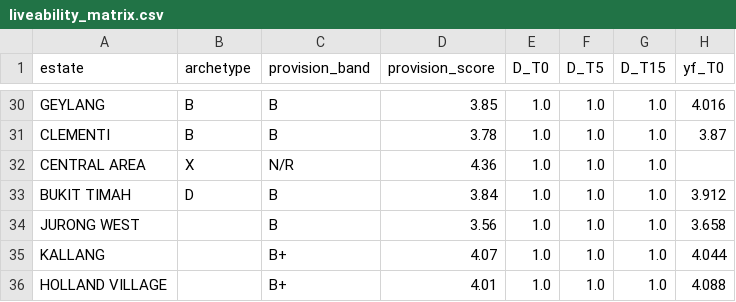
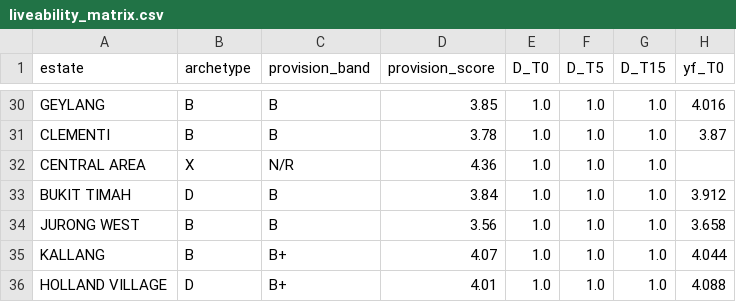
Before and after one commit to evancjx/housing-estate-framework, a CSV file: data/liveability_matrix.csv, drawn as a sheet; only a part is shown, gaps mark what is left out; the diff names each change by its address in the sheet, - before the commit and + after, or states it on an @@ line.

```diff
--- a/data/liveability_matrix.csv
+++ b/data/liveability_matrix.csv
-B34:B35 (archetype): (empty)
+B34:B35 (archetype): B
-B36 (archetype): (empty)
+B36 (archetype): D
```
Also changed, not shown: data/archetype_assignments.csv, data/master_output.csv, 1 other file.
